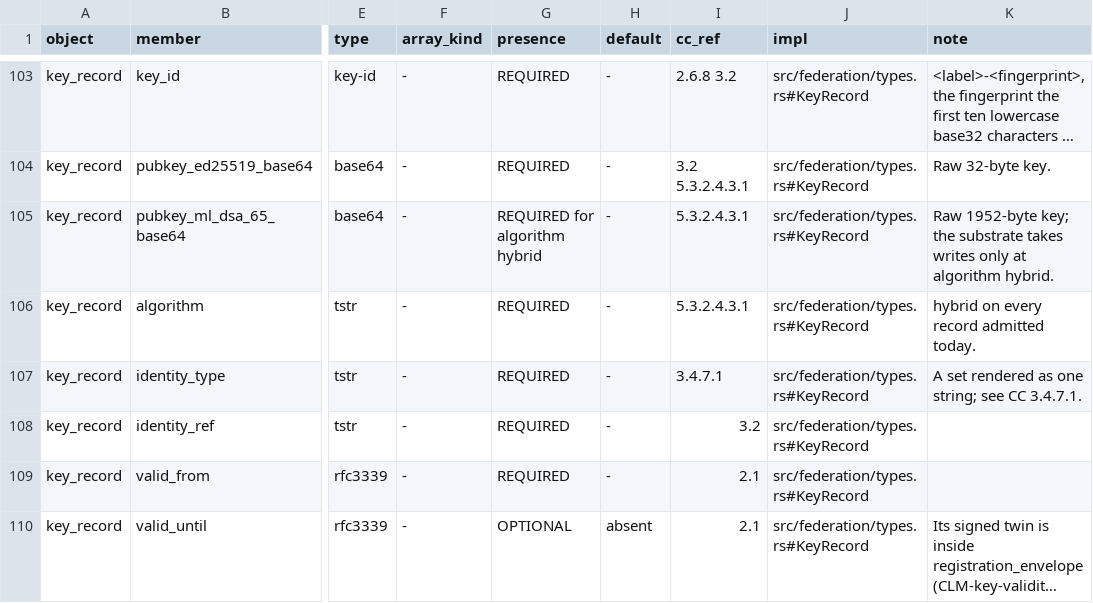
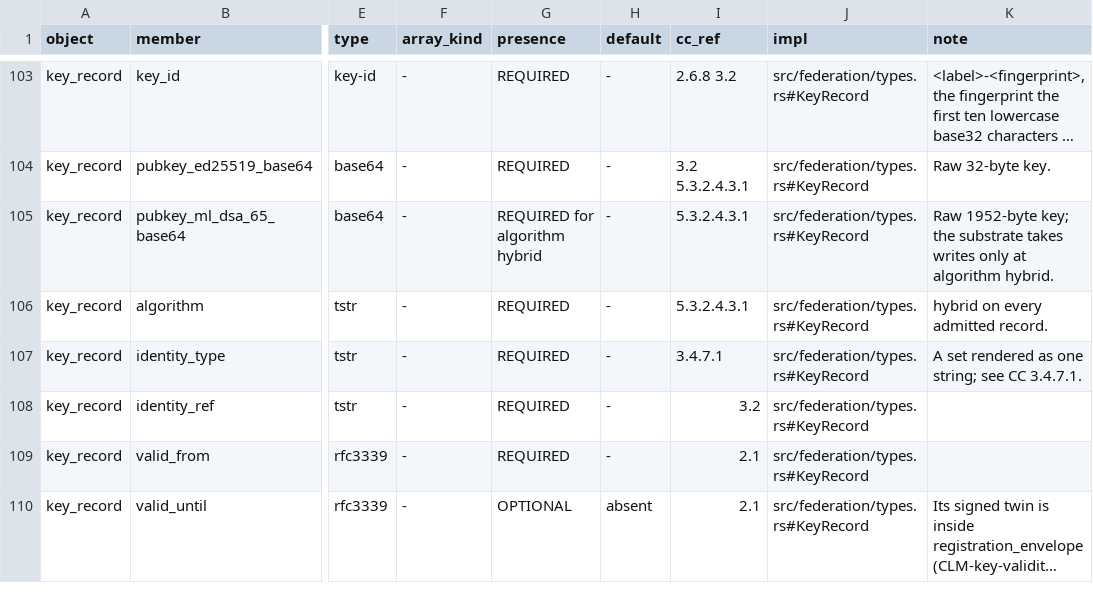
Before and after one commit to CIRISAI/CIRISConstitution, a TSV file: constitution/signed_object.tsv, drawn as a sheet; only a part is shown, gaps mark what is left out; long unchanged cells end in …; the diff covers the shown part only; the diff names each change by its address in the sheet, - before the commit and + after, or states it on an @@ line.

```diff
--- a/constitution/signed_object.tsv
+++ b/constitution/signed_object.tsv
-K106 (note): hybrid on every record admitted today.
+K106 (note): hybrid on every admitted record.
```
Also changed, not shown: 25 edited cells elsewhere in this file, constitution/toc.tsv, 17 other files.
